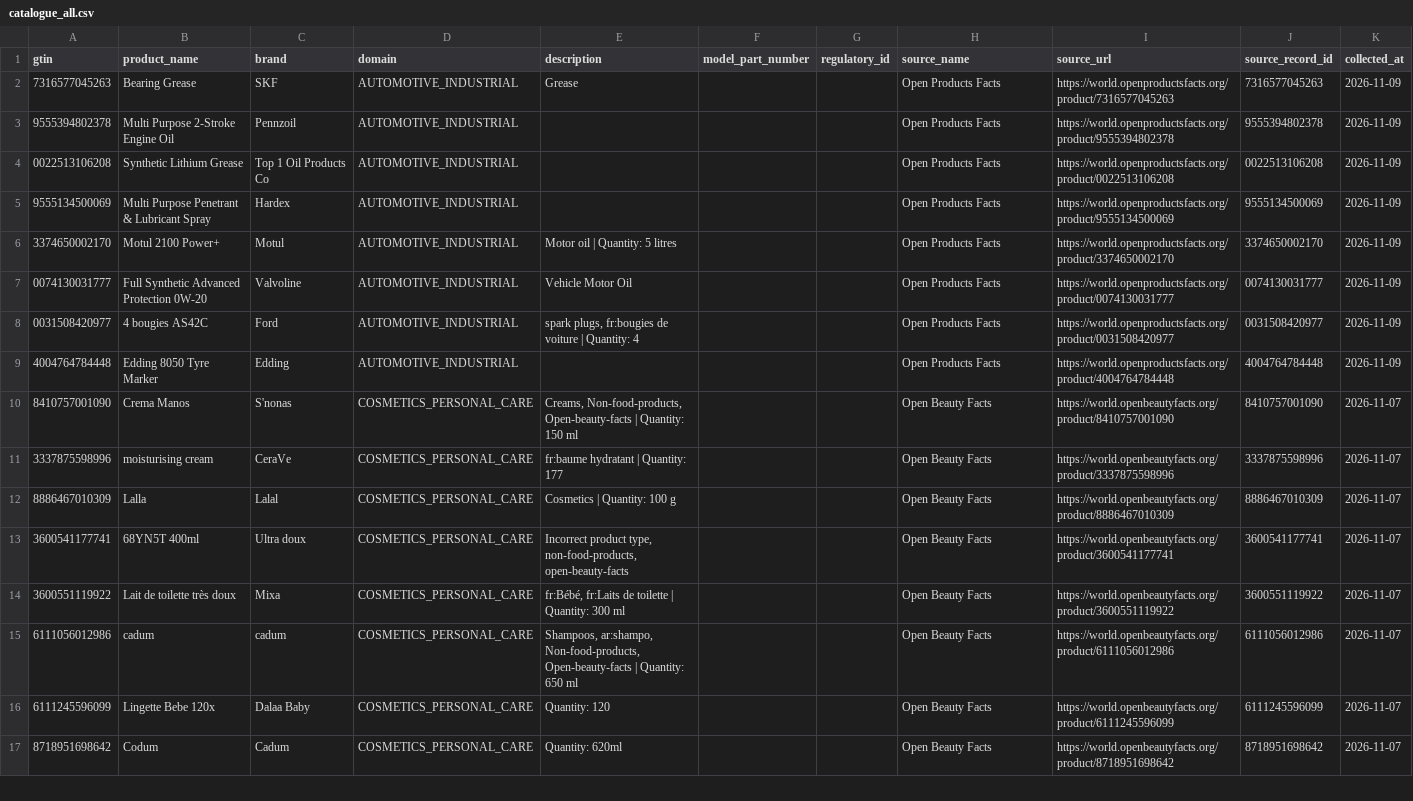
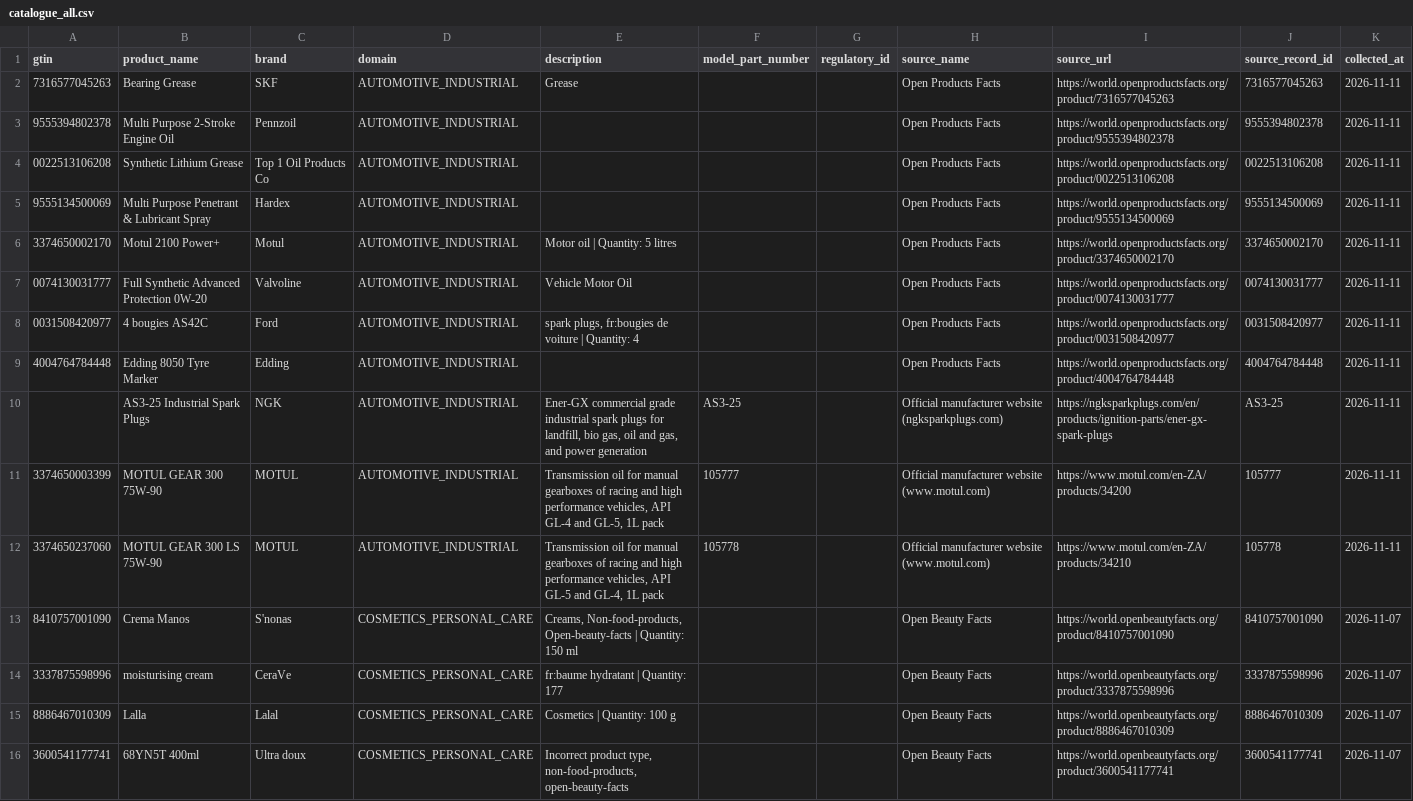
Before and after one commit to surajrathoddev-stack/trusTmart, a CSV file: database/data/catalogue_all.csv, drawn as a sheet; only a part is shown; the shorter side is filled out with more unchanged rows.

Commit message:
Update final counts: Automotive 11, catalogue 111

```diff
--- a/database/data/catalogue_all.csv
+++ b/database/data/catalogue_all.csv
@@ -1,10 +1,13 @@
 gtin,product_name,brand,domain,description,model_part_number,regulatory_id,source_name,source_url,source_record_id,collected_at
-7316577045263,Bearing Grease,SKF,AUTOMOTIVE_INDUSTRIAL,Grease,,,Open Products Facts,https://world.openproductsfacts.org/product/7316577045263,7316577045263,2026-11-09
-9555394802378,Multi Purpose 2-Stroke Engine Oil,Pennzoil,AUTOMOTIVE_INDUSTRIAL,,,,Open Products Facts,https://world.openproductsfacts.org/product/9555394802378,9555394802378,2026-11-09
-0022513106208,Synthetic Lithium Grease,Top 1 Oil Products Co,AUTOMOTIVE_INDUSTRIAL,,,,Open Products Facts,https://world.openproductsfacts.org/product/0022513106208,0022513106208,2026-11-09
-9555134500069,Multi Purpose Penetrant & Lubricant Spray,Hardex,AUTOMOTIVE_INDUSTRIAL,,,,Open Products Facts,https://world.openproductsfacts.org/product/9555134500069,9555134500069,2026-11-09
-3374650002170,Motul 2100 Power+,Motul,AUTOMOTIVE_INDUSTRIAL,Motor oil | Quantity: 5 litres,,,Open Products Facts,https://world.openproductsfacts.org/product/3374650002170,3374650002170,2026-11-09
-0074130031777,Full Synthetic Advanced Protection 0W-20,Valvoline,AUTOMOTIVE_INDUSTRIAL,Vehicle Motor Oil,,,Open Products Facts,https://world.openproductsfacts.org/product/0074130031777,0074130031777,2026-11-09
-0031508420977,4 bougies AS42C,Ford,AUTOMOTIVE_INDUSTRIAL,"spark plugs, fr:bougies de voiture | Quantity: 4",,,Open Products Facts,https://world.openproductsfacts.org/product/0031508420977,0031508420977,2026-11-09
-4004764784448,Edding 8050 Tyre Marker,Edding,AUTOMOTIVE_INDUSTRIAL,,,,Open Products Facts,https://world.openproductsfacts.org/product/4004764784448,4004764784448,2026-11-09
+7316577045263,Bearing Grease,SKF,AUTOMOTIVE_INDUSTRIAL,Grease,,,Open Products Facts,https://world.openproductsfacts.org/product/7316577045263,7316577045263,2026-11-11
+9555394802378,Multi Purpose 2-Stroke Engine Oil,Pennzoil,AUTOMOTIVE_INDUSTRIAL,,,,Open Products Facts,https://world.openproductsfacts.org/product/9555394802378,9555394802378,2026-11-11
+0022513106208,Synthetic Lithium Grease,Top 1 Oil Products Co,AUTOMOTIVE_INDUSTRIAL,,,,Open Products Facts,https://world.openproductsfacts.org/product/0022513106208,0022513106208,2026-11-11
+9555134500069,Multi Purpose Penetrant & Lubricant Spray,Hardex,AUTOMOTIVE_INDUSTRIAL,,,,Open Products Facts,https://world.openproductsfacts.org/product/9555134500069,9555134500069,2026-11-11
+3374650002170,Motul 2100 Power+,Motul,AUTOMOTIVE_INDUSTRIAL,Motor oil | Quantity: 5 litres,,,Open Products Facts,https://world.openproductsfacts.org/product/3374650002170,3374650002170,2026-11-11
+0074130031777,Full Synthetic Advanced Protection 0W-20,Valvoline,AUTOMOTIVE_INDUSTRIAL,Vehicle Motor Oil,,,Open Products Facts,https://world.openproductsfacts.org/product/0074130031777,0074130031777,2026-11-11
+0031508420977,4 bougies AS42C,Ford,AUTOMOTIVE_INDUSTRIAL,"spark plugs, fr:bougies de voiture | Quantity: 4",,,Open Products Facts,https://world.openproductsfacts.org/product/0031508420977,0031508420977,2026-11-11
+4004764784448,Edding 8050 Tyre Marker,Edding,AUTOMOTIVE_INDUSTRIAL,,,,Open Products Facts,https://world.openproductsfacts.org/product/4004764784448,4004764784448,2026-11-11
+,AS3-25 Industrial Spark Plugs,NGK,AUTOMOTIVE_INDUSTRIAL,"Ener-GX commercial grade industrial spark plugs for landfill, bio gas, oil and gas, and power generation",AS3-25,,Official manufacturer website (ngksparkplugs.com),https://ngksparkplugs.com/en/products/ignition-parts/ener-gx-spark-plugs,AS3-25,2026-11-11
+3374650003399,MOTUL GEAR 300 75W-90,MOTUL,AUTOMOTIVE_INDUSTRIAL,"Transmission oil for manual gearboxes of racing and high performance vehicles, API GL-4 and GL-5, 1L pack",105777,,Official manufacturer website (www.motul.com),https://www.motul.com/en-ZA/products/34200,105777,2026-11-11
+3374650237060,MOTUL GEAR 300 LS 75W-90,MOTUL,AUTOMOTIVE_INDUSTRIAL,"Transmission oil for manual gearboxes of racing and high performance vehicles, API GL-5 and GL-4, 1L pack",105778,,Official manufacturer website (www.motul.com),https://www.motul.com/en-ZA/products/34210,105778,2026-11-11
 8410757001090,Crema Manos,S'nonas,COSMETICS_PERSONAL_CARE,"Creams, Non-food-products, Open-beauty-facts | Quantity: 150 ml",,,Open Beauty Facts,https://world.openbeautyfacts.org/product/8410757001090,8410757001090,2026-11-07
```
Also changed, not shown: 3 other files.
